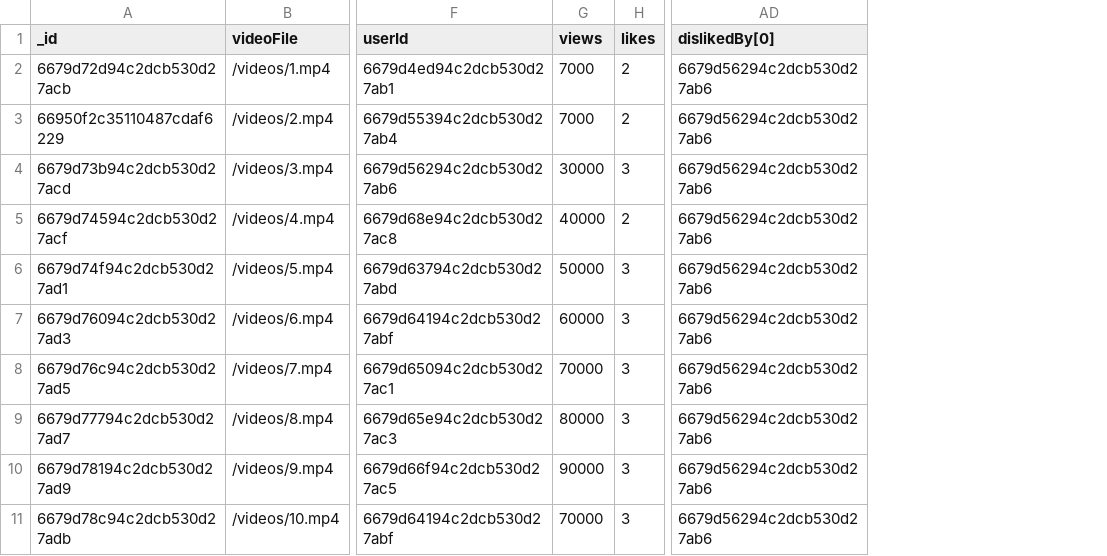
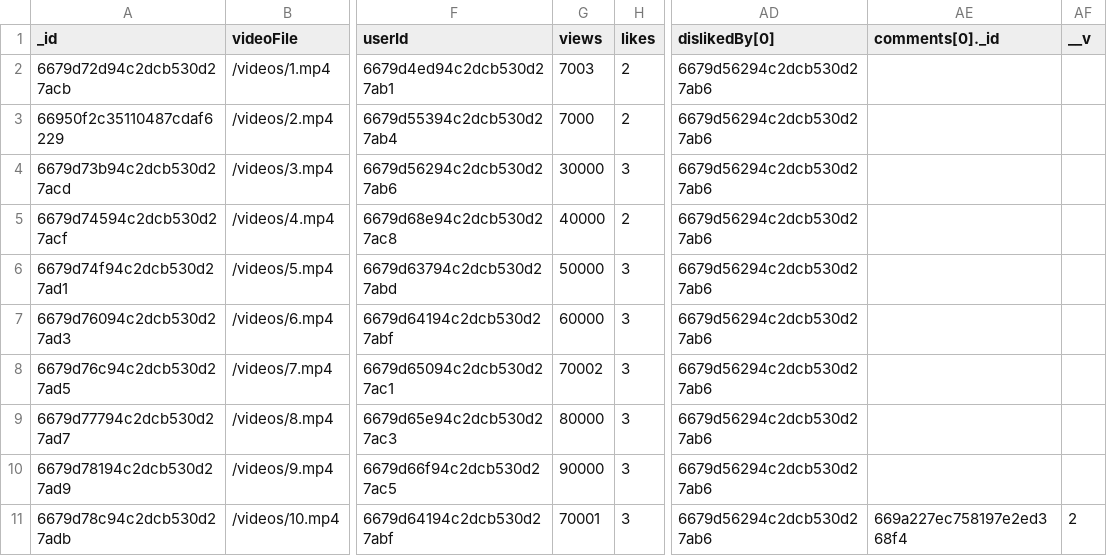
Before and after one commit to Mzhenian/CrispyCrumbsServer, a CSV file: Files for mongodb/CrispyCrumbs.videos.csv, drawn as a sheet; only a part is shown, gaps mark what is left out; the diff names each change by its address in the sheet, - before the commit and + after, or states it on an @@ line.

Commit message:
reuploaded video.csv

```diff
--- a/Files for mongodb/CrispyCrumbs.videos.csv
+++ b/Files for mongodb/CrispyCrumbs.videos.csv
+column AE (comments[0]._id), row 11: 669a227ec758197e2ed368f4
+column AF (__v), row 11: 2
-G2 (views): 7000
+G2 (views): 7003
-G8 (views): 70000
+G8 (views): 70002
-G11 (views): 70000
+G11 (views): 70001
```
